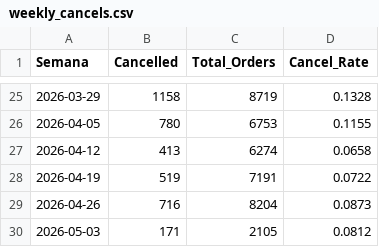
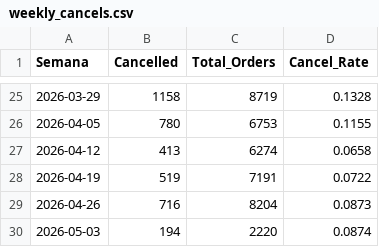
Before and after one commit to santiagorioboo-hub/proximity-groceries-scorecard, a CSV file: weekly_cancels.csv, drawn as a sheet; only a part is shown, gaps mark what is left out.

```diff
--- a/weekly_cancels.csv
+++ b/weekly_cancels.csv
@@ -29,2 +29,2 @@ Semana,Cancelled,Total_Orders,Cancel_Rate
 2026-04-26,716,8204,0.0873
-2026-05-03,171,2105,0.0812
+2026-05-03,194,2220,0.0874
```
Also changed, not shown: daily_by_store.csv, daily_growth.csv, 6 other files.
